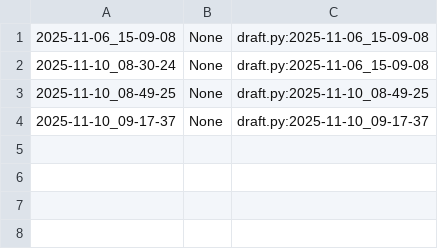
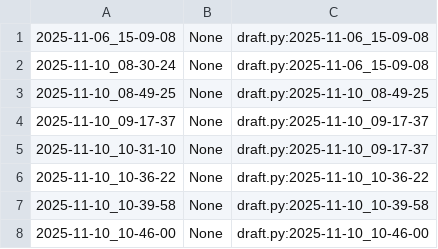
Before and after one commit to qxcode-course/poo-rc-bloco-c-yanomaduarte, a CSV file: myrep/.tko/track/poo@budega/track.csv, drawn as a sheet; the diff names each change by its address in the sheet, - before the commit and + after, or states it on an @@ line.

```diff
--- a/myrep/.tko/track/poo@budega/track.csv
+++ b/myrep/.tko/track/poo@budega/track.csv
+row 5: 2025-11-10_10-31-10 | None | draft.py:2025-11-10_09-17-37
+row 6: 2025-11-10_10-36-22 | None | draft.py:2025-11-10_10-36-22
+row 7: 2025-11-10_10-39-58 | None | draft.py:2025-11-10_10-39-58
+row 8: 2025-11-10_10-46-00 | None | draft.py:2025-11-10_10-46-00
```
Also changed, not shown: 5 other files.
